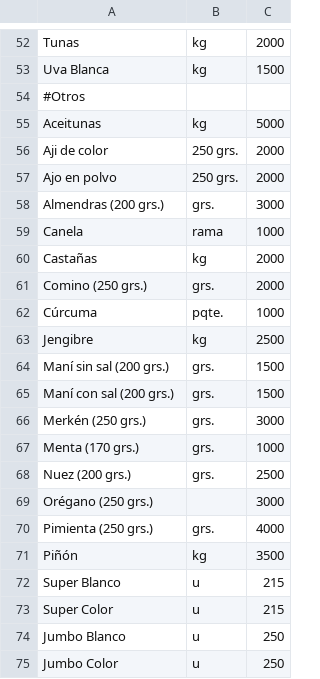
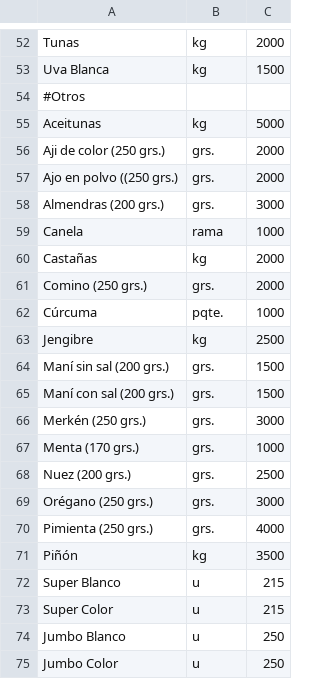
Before and after one commit to LaFeriaASuCasa/LaFeriaASuCasa.github.io, a CSV file: listado.csv, drawn as a sheet; only a part is shown, gaps mark what is left out.

Commit message:
Update listado.csv

```diff
--- a/listado.csv
+++ b/listado.csv
@@ -55,4 +55,4 @@ Uva Blanca,kg,1500
 Aceitunas,kg,5000
-Aji de color,250 grs.,2000
-Ajo en polvo,250 grs.,2000
+Aji de color (250 grs.),grs.,2000
+Ajo en polvo ((250 grs.),grs.,2000
 Almendras (200 grs.),grs.,3000
@@ -68,3 +68,3 @@ Menta (170 grs.),grs.,1000
 Nuez (200 grs.),grs.,2500
-Orégano (250 grs.),,3000
+Orégano (250 grs.),grs.,3000
 Pimienta (250 grs.),grs.,4000
```
